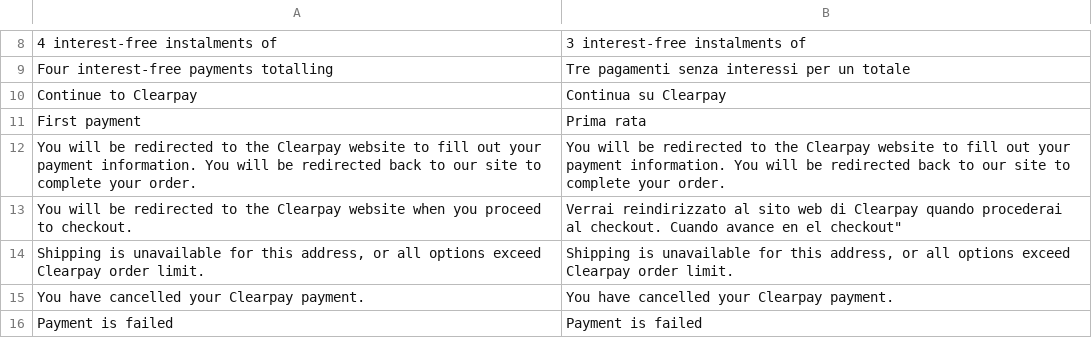
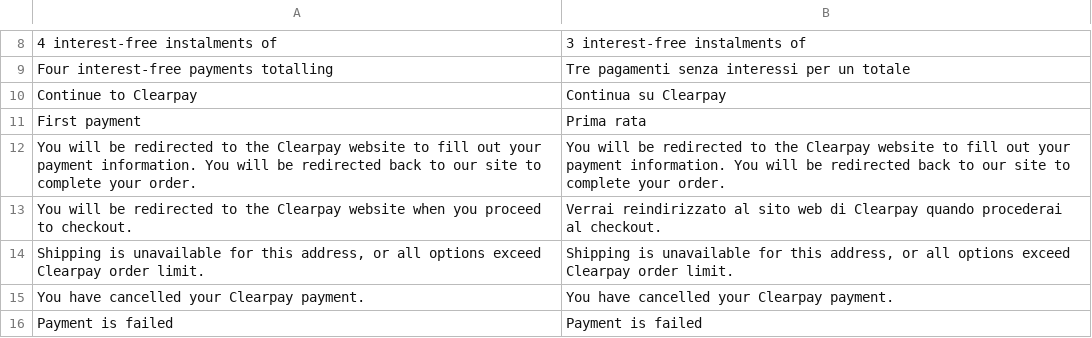
Before and after one commit to clearpayeu/clearpay-magento-2, a CSV file: i18n/it_IT.csv, drawn as a sheet; only a part is shown, gaps mark what is left out.

```diff
--- a/i18n/it_IT.csv
+++ b/i18n/it_IT.csv
@@ -12,3 +12,3 @@
 "You will be redirected to the Clearpay website to fill out your payment information. You will be redirected back to our site to complete your order.","You will be redirected to the Clearpay website to fill out your payment information. You will be redirected back to our site to complete your order."
-"You will be redirected to the Clearpay website when you proceed to checkout.","Verrai reindirizzato al sito web di Clearpay quando procederai al checkout." Cuando avance en el checkout"
+"You will be redirected to the Clearpay website when you proceed to checkout.","Verrai reindirizzato al sito web di Clearpay quando procederai al checkout."
 "Shipping is unavailable for this address, or all options exceed Clearpay order limit.","Shipping is unavailable for this address, or all options exceed Clearpay order limit."
```
Also changed, not shown: 40 other files.
